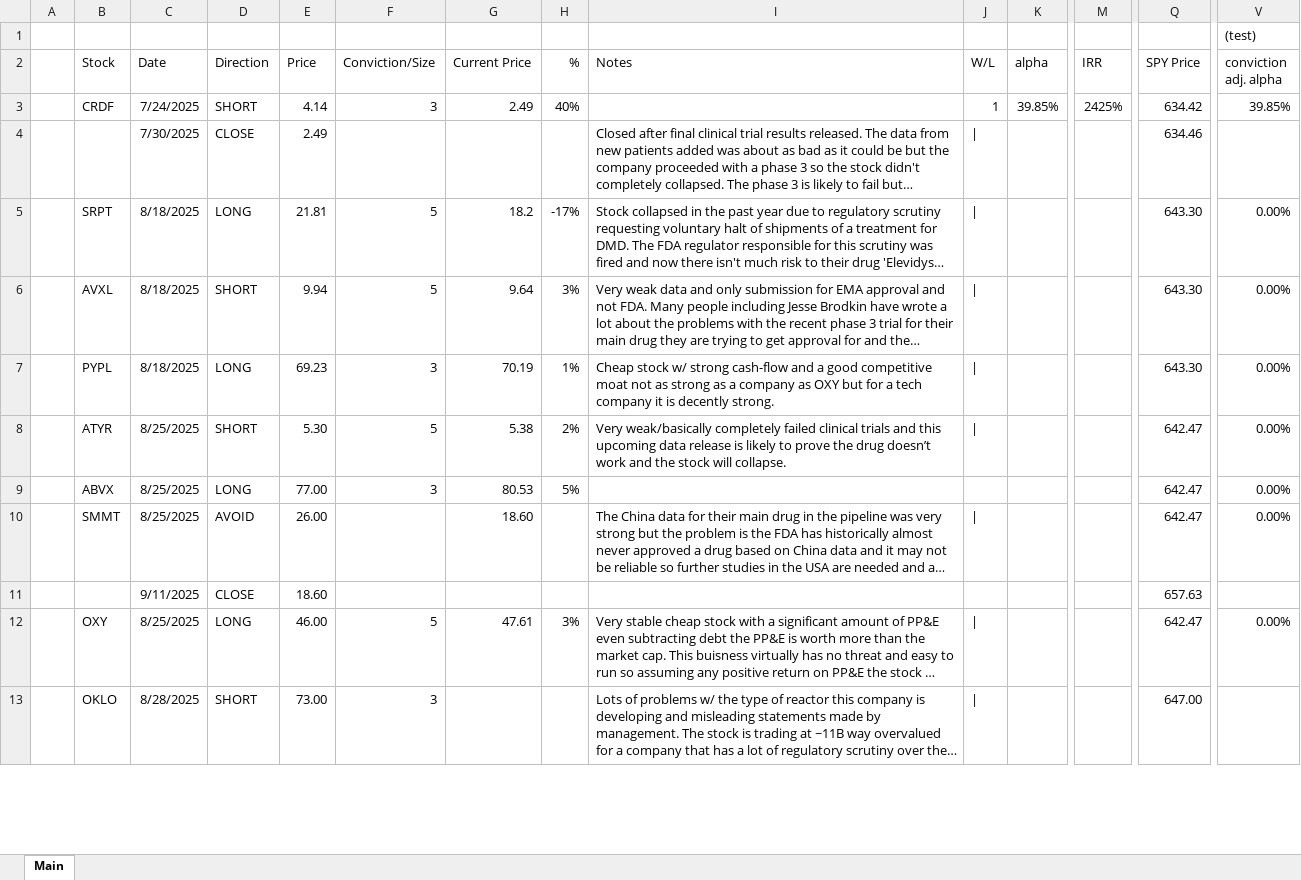
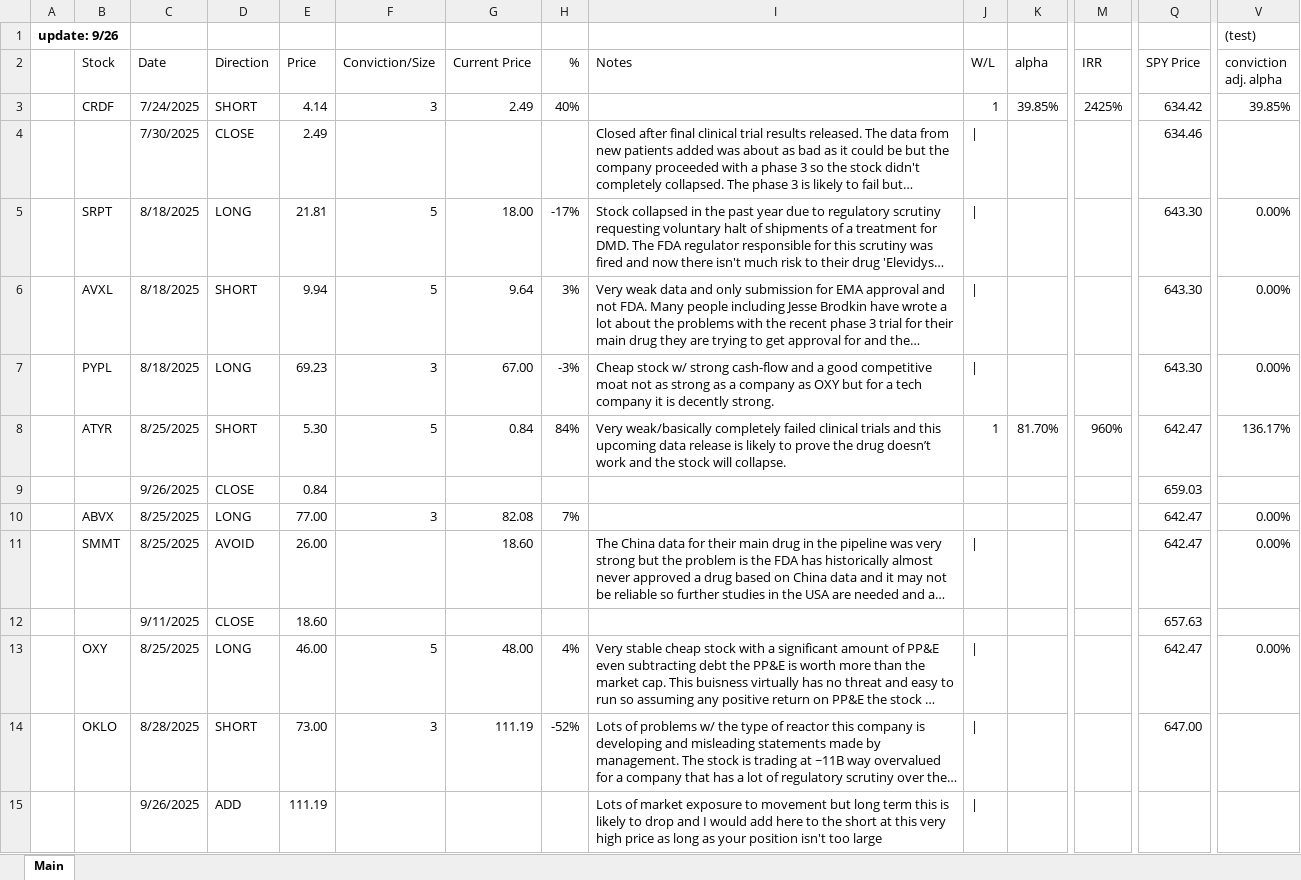
Before and after one commit to LiamRender/Portfolio-FinishedModels, an Excel workbook: ratings.xlsx, sheet Main, drawn as a sheet; only a part is shown, gaps mark what is left out; long unchanged cells end in …; values as stored, in another font and other column widths than the file's, no borders; addresses are those after the commit; rows hold the shown columns only; the diff covers the shown part only; the diff names each change by its address in the sheet, - before the commit and + after, or states it on an @@ line.

Commit message:
latest 9/26

```diff
--- a/ratings.xlsx (sheet Main)
+++ b/ratings.xlsx (sheet Main)
-A1: (empty)
+A1: update: 9/26
-G5 (Current Price): 18.2
+G5 (Current Price): 18.00
-G7 (Current Price): 70.19
+G7 (Current Price): 67.00
-H7 (%): 1%
+H7 (%): -3%
-G8 (Current Price): 5.38
+G8 (Current Price): 0.84
-H8 (%): 2%
+H8 (%): 84%
-J8 (W/L): |
+J8 (W/L): 1
-K8 (alpha): (empty)
+K8 (alpha): 81.70%
-M8 (IRR): (empty)
+M8 (IRR): 960%
-V8 (conviction adj. alpha): 0.00%
+V8 (conviction adj. alpha): 136.17%
+row 9:  |  | 9/26/2025 | CLOSE | 0.84 |  |  |  |  |  |  |  | 659.03
-G10 (Current Price): 80.53
+G10 (Current Price): 82.08
-H10 (%): 5%
+H10 (%): 7%
-G13 (Current Price): 47.61
+G13 (Current Price): 48.00
-H13 (%): 3%
+H13 (%): 4%
-G14 (Current Price): (empty)
+G14 (Current Price): 111.19
-H14 (%): (empty)
+H14 (%): -52%
+row 15:  |  | 9/26/2025 | ADD | 111.19 |  |  |  | Lots of market exposure to movement but long term this is likely to drop and I would add here to the short at this very high price as long as your position isn't too large
```
Also changed, not shown: 3 added rows, 1 removed row and 9 edited cells elsewhere in this sheet, formulas that keep their value.
